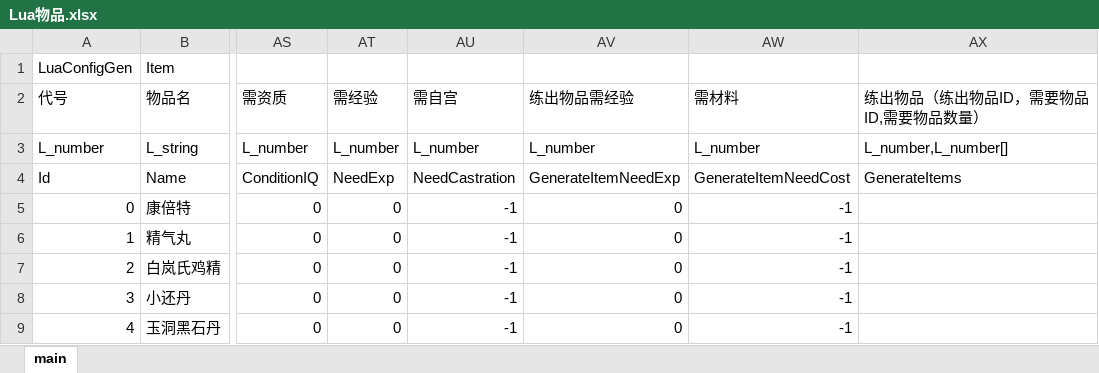
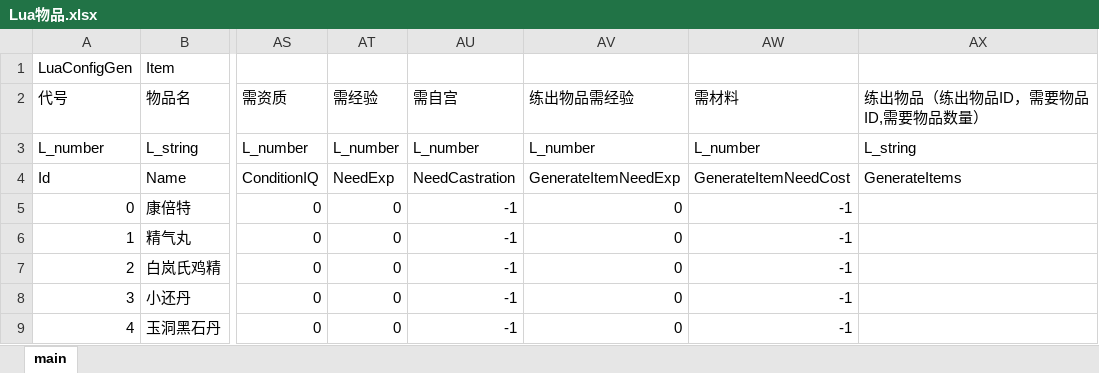
Before and after one commit to jynew/jynew, an Excel workbook: jyx2/Assets/Mods/JYX2/Configs/Lua物品.xlsx, sheet main, drawn as a sheet; only a part is shown, gaps mark what is left out; values as stored, in another font and other column widths than the file's, no borders; the diff names each change by its address in the sheet, - before the commit and + after, or states it on an @@ line.

```diff
--- a/jyx2/Assets/Mods/JYX2/Configs/Lua物品.xlsx (sheet main)
+++ b/jyx2/Assets/Mods/JYX2/Configs/Lua物品.xlsx (sheet main)
-AX3 (练出物品（练出物品ID，需要物品ID,需要物品数量）): L_number,L_number[]
+AX3 (练出物品（练出物品ID，需要物品ID,需要物品数量）): L_string
```
Also changed, not shown: jyx2/Assets/Mods/JYX2/Configs/Lua人物.xlsx, jyx2/Assets/Mods/JYX2/Configs/Lua小宝商店.xlsx, 45 other files.
